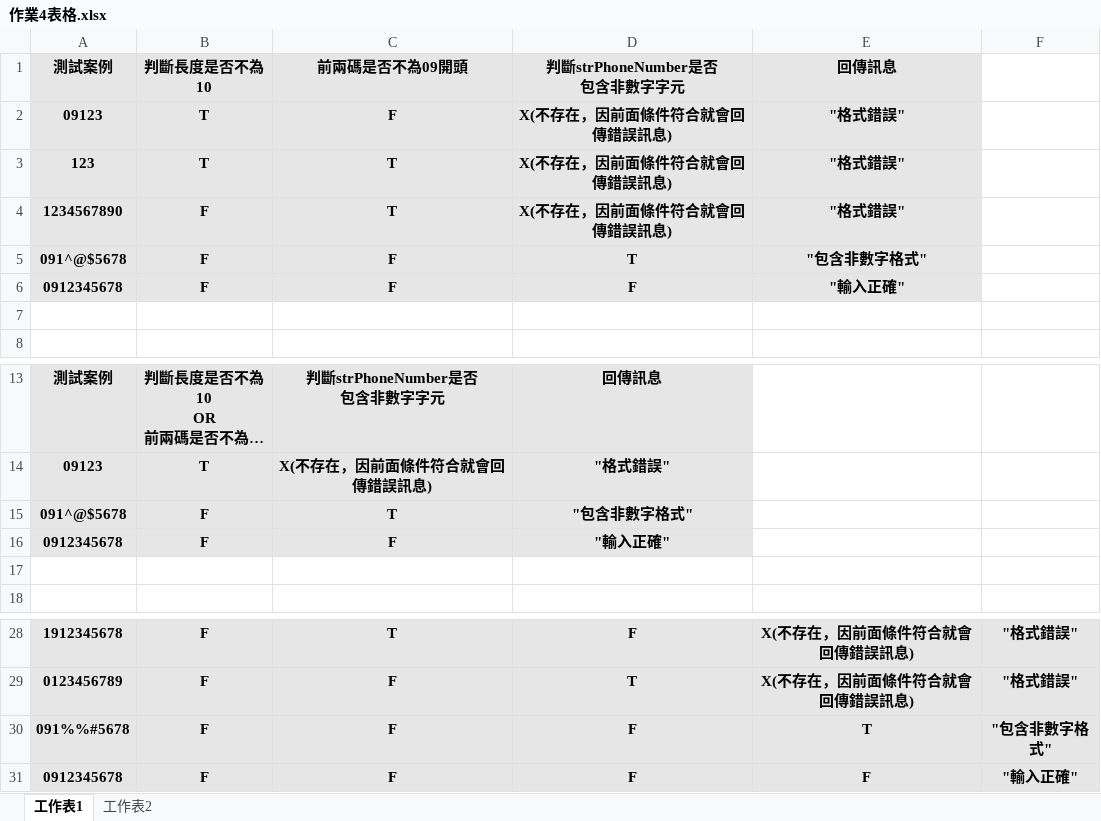
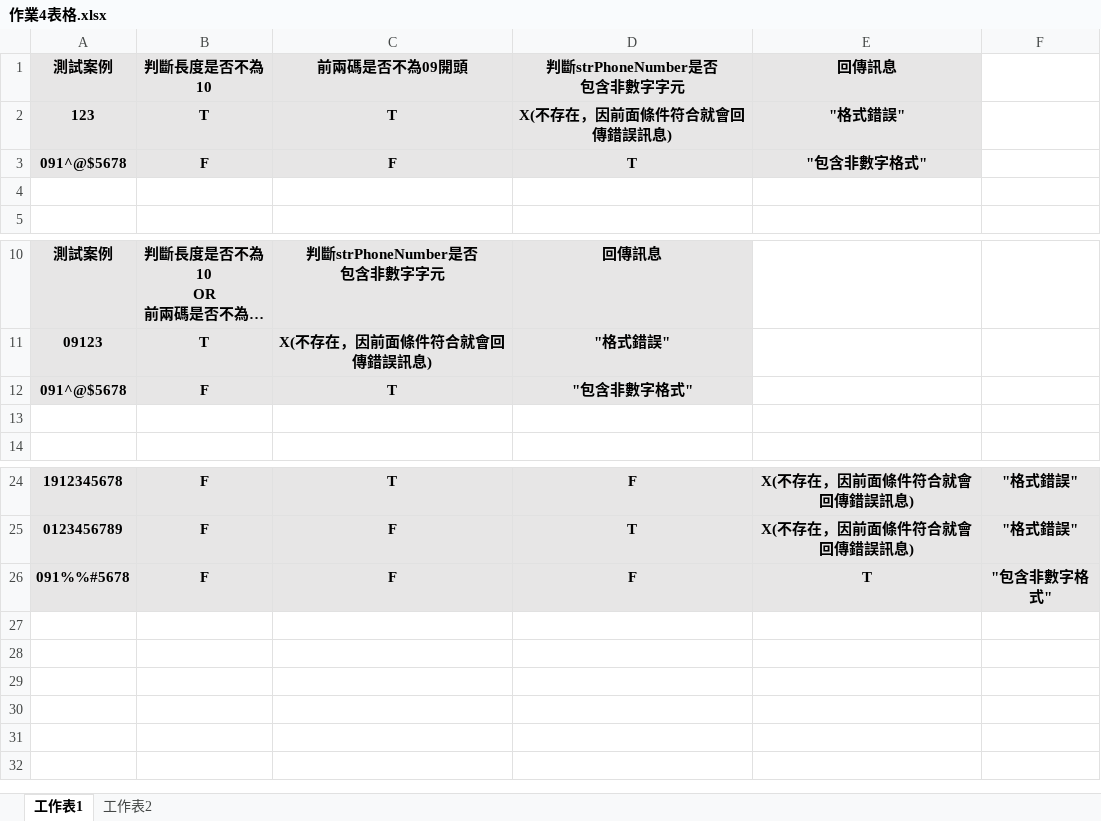
Before and after one commit to weiiweiihung/NTOU_Homework, an Excel workbook: src/softwareRegularMethod/homework1118/作業4表格.xlsx, sheet 工作表1, drawn as a sheet; only a part is shown, gaps mark what is left out; long unchanged cells end in …; values as stored, in another font and other column widths than the file's, no borders; the diff names each change by its address in the sheet, - before the commit and + after, or states it on an @@ line.

```diff
--- a/src/softwareRegularMethod/homework1118/作業4表格.xlsx (sheet 工作表1)
+++ b/src/softwareRegularMethod/homework1118/作業4表格.xlsx (sheet 工作表1)
-row 2: 09123 | T | F | X(不存在，因前面條件符合就會回傳錯誤訊息) | "格式錯誤"
-row 4: 1234567890 | F | T | X(不存在，因前面條件符合就會回傳錯誤訊息) | "格式錯誤"
-row 6: 0912345678 | F | F | F | "輸入正確"
-row 16: 0912345678 | F | F | "輸入正確"
-row 31: 0912345678 | F | F | F | F | "輸入正確"
```
Also changed, not shown: 4 other files.
